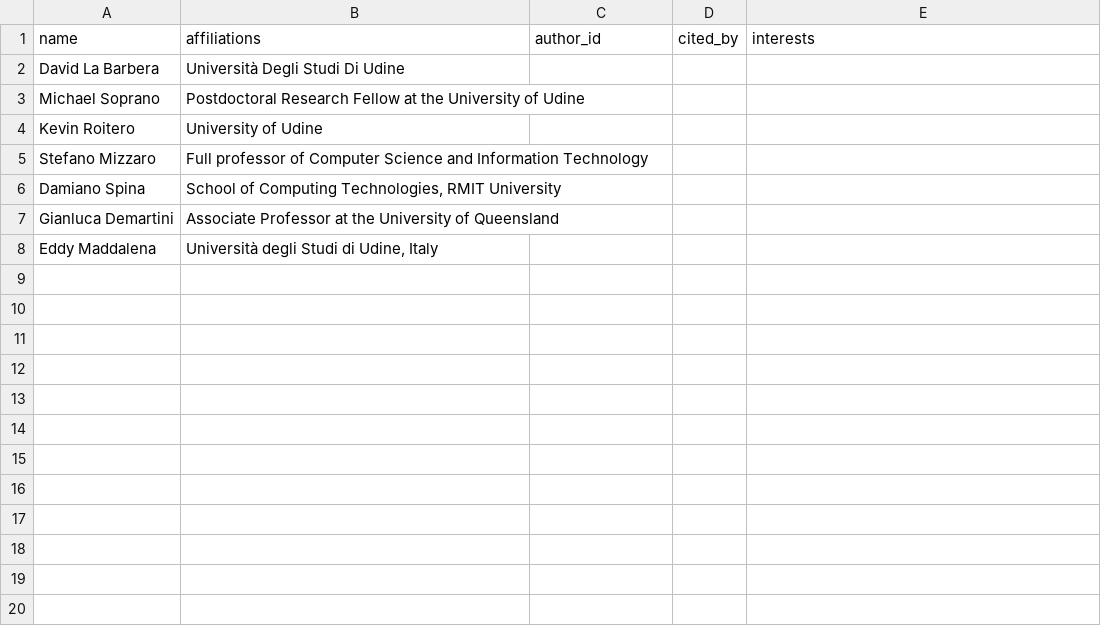
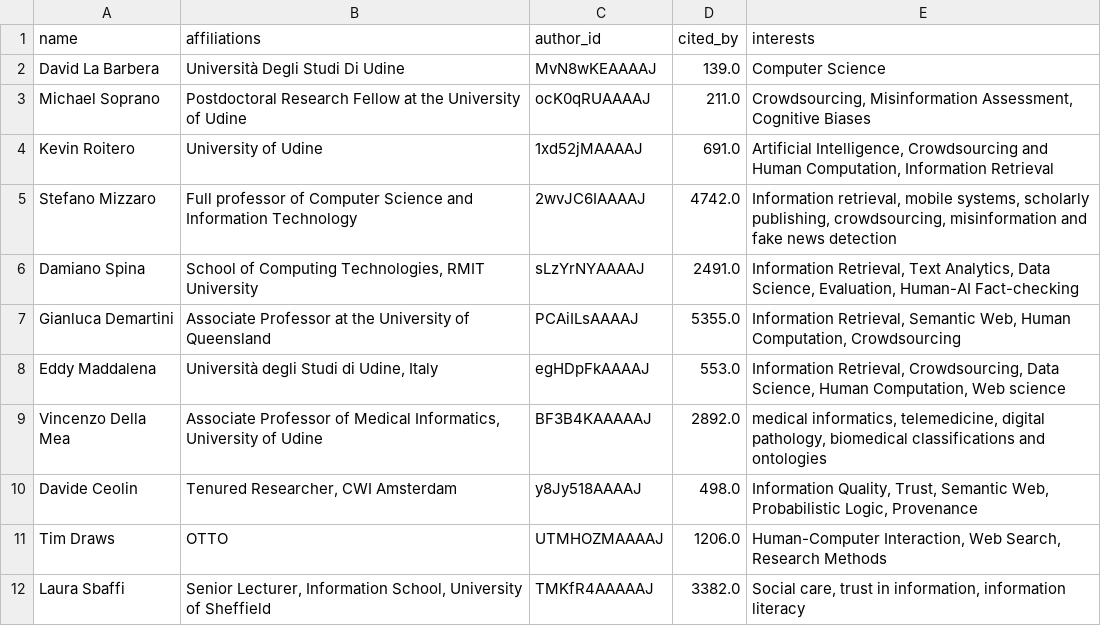
Before and after one commit to DavideDomTam/ProgettoSocialComputing, a CSV file: Data/nodes.csv, drawn as a sheet.

```diff
--- a/Data/nodes.csv
+++ b/Data/nodes.csv
@@ -1,8 +1,12 @@
 name,affiliations,author_id,cited_by,interests
-David La Barbera,Università Degli Studi Di Udine,,,
-Michael Soprano,Postdoctoral Research Fellow at the University of Udine,,,
-Kevin Roitero,University of Udine,,,
-Stefano Mizzaro,Full professor of Computer Science and Information Technology,,,
-Damiano Spina,"School of Computing Technologies, RMIT University",,,
-Gianluca Demartini,Associate Professor at the University of Queensland,,,
-Eddy Maddalena,"Università degli Studi di Udine, Italy",,,
+David La Barbera,Università Degli Studi Di Udine,MvN8wKEAAAAJ,139.0,Computer Science
+Michael Soprano,Postdoctoral Research Fellow at the University of Udine,ocK0qRUAAAAJ,211.0,"Crowdsourcing, Misinformation Assessment, Cognitive Biases"
+Kevin Roitero,University of Udine,1xd52jMAAAAJ,691.0,"Artificial Intelligence, Crowdsourcing and Human Computation, Information Retrieval"
+Stefano Mizzaro,Full professor of Computer Science and Information Technology,2wvJC6IAAAAJ,4742.0,"Information retrieval, mobile systems, scholarly publishing, crowdsourcing, misinformation and fake news detection"
+Damiano Spina,"School of Computing Technologies, RMIT University",sLzYrNYAAAAJ,2491.0,"Information Retrieval, Text Analytics, Data Science, Evaluation, Human-AI Fact-checking"
+Gianluca Demartini,Associate Professor at the University of Queensland,PCAiILsAAAAJ,5355.0,"Information Retrieval, Semantic Web, Human Computation, Crowdsourcing"
+Eddy Maddalena,"Università degli Studi di Udine, Italy",egHDpFkAAAAJ,553.0,"Information Retrieval, Crowdsourcing, Data Science, Human Computation, Web science"
+Vincenzo Della Mea,"Associate Professor of Medical Informatics, University of Udine",BF3B4KAAAAAJ,2892.0,"medical informatics, telemedicine, digital pathology, biomedical classifications and ontologies"
+Davide Ceolin,"Tenured Researcher, CWI Amsterdam",y8Jy518AAAAJ,498.0,"Information Quality, Trust, Semantic Web, Probabilistic Logic, Provenance"
+Tim Draws,OTTO,UTMHOZMAAAAJ,1206.0,"Human-Computer Interaction, Web Search, Research Methods"
+Laura Sbaffi,"Senior Lecturer, Information School, University of Sheffield",TMKfR4AAAAAJ,3382.0,"Social care, trust in information, information literacy"
```
Also changed, not shown: 2 other files.
